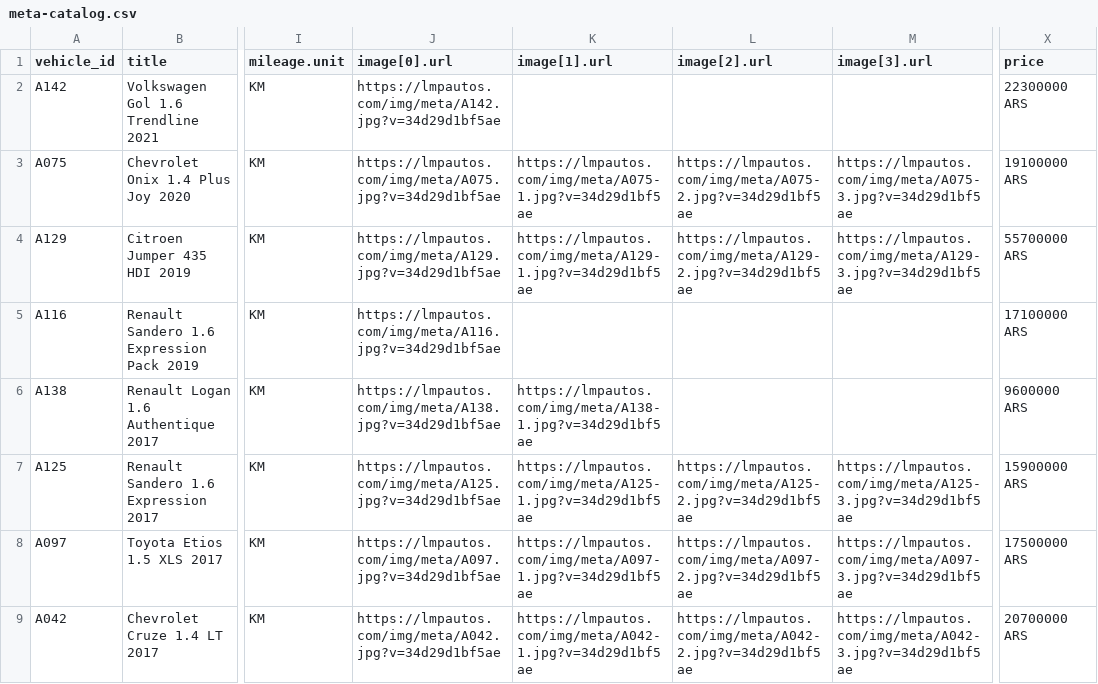
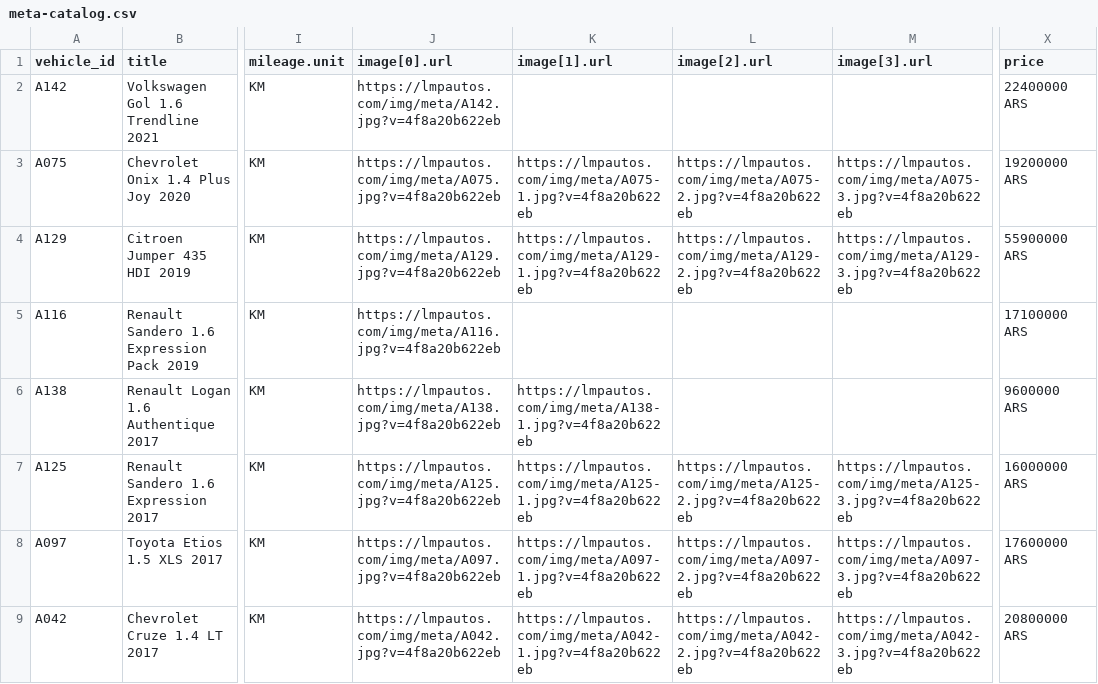
Before and after one commit to emanuelastudillo-mkt/lmp_automotores, a CSV file: meta-catalog.csv, drawn as a sheet; only a part is shown, gaps mark what is left out; the diff covers the shown part only; the diff names each change by its address in the sheet, - before the commit and + after, or states it on an @@ line.

```diff
--- a/meta-catalog.csv
+++ b/meta-catalog.csv
-J2 (image[0].url): https://lmpautos.com/img/meta/A142.jpg?v=34d29d1bf5ae
+J2 (image[0].url): https://lmpautos.com/img/meta/A142.jpg?v=4f8a20b622eb
-X2 (price): 22300000 ARS
+X2 (price): 22400000 ARS
-J3 (image[0].url): https://lmpautos.com/img/meta/A075.jpg?v=34d29d1bf5ae
+J3 (image[0].url): https://lmpautos.com/img/meta/A075.jpg?v=4f8a20b622eb
-K3 (image[1].url): https://lmpautos.com/img/meta/A075-1.jpg?v=34d29d1bf5ae
+K3 (image[1].url): https://lmpautos.com/img/meta/A075-1.jpg?v=4f8a20b622eb
-L3 (image[2].url): https://lmpautos.com/img/meta/A075-2.jpg?v=34d29d1bf5ae
+L3 (image[2].url): https://lmpautos.com/img/meta/A075-2.jpg?v=4f8a20b622eb
-M3 (image[3].url): https://lmpautos.com/img/meta/A075-3.jpg?v=34d29d1bf5ae
+M3 (image[3].url): https://lmpautos.com/img/meta/A075-3.jpg?v=4f8a20b622eb
-X3 (price): 19100000 ARS
+X3 (price): 19200000 ARS
-J4 (image[0].url): https://lmpautos.com/img/meta/A129.jpg?v=34d29d1bf5ae
+J4 (image[0].url): https://lmpautos.com/img/meta/A129.jpg?v=4f8a20b622eb
-K4 (image[1].url): https://lmpautos.com/img/meta/A129-1.jpg?v=34d29d1bf5ae
+K4 (image[1].url): https://lmpautos.com/img/meta/A129-1.jpg?v=4f8a20b622eb
-L4 (image[2].url): https://lmpautos.com/img/meta/A129-2.jpg?v=34d29d1bf5ae
+L4 (image[2].url): https://lmpautos.com/img/meta/A129-2.jpg?v=4f8a20b622eb
-M4 (image[3].url): https://lmpautos.com/img/meta/A129-3.jpg?v=34d29d1bf5ae
+M4 (image[3].url): https://lmpautos.com/img/meta/A129-3.jpg?v=4f8a20b622eb
-X4 (price): 55700000 ARS
+X4 (price): 55900000 ARS
-J5 (image[0].url): https://lmpautos.com/img/meta/A116.jpg?v=34d29d1bf5ae
+J5 (image[0].url): https://lmpautos.com/img/meta/A116.jpg?v=4f8a20b622eb
-J6 (image[0].url): https://lmpautos.com/img/meta/A138.jpg?v=34d29d1bf5ae
+J6 (image[0].url): https://lmpautos.com/img/meta/A138.jpg?v=4f8a20b622eb
-K6 (image[1].url): https://lmpautos.com/img/meta/A138-1.jpg?v=34d29d1bf5ae
+K6 (image[1].url): https://lmpautos.com/img/meta/A138-1.jpg?v=4f8a20b622eb
-J7 (image[0].url): https://lmpautos.com/img/meta/A125.jpg?v=34d29d1bf5ae
+J7 (image[0].url): https://lmpautos.com/img/meta/A125.jpg?v=4f8a20b622eb
-K7 (image[1].url): https://lmpautos.com/img/meta/A125-1.jpg?v=34d29d1bf5ae
+K7 (image[1].url): https://lmpautos.com/img/meta/A125-1.jpg?v=4f8a20b622eb
-L7 (image[2].url): https://lmpautos.com/img/meta/A125-2.jpg?v=34d29d1bf5ae
+L7 (image[2].url): https://lmpautos.com/img/meta/A125-2.jpg?v=4f8a20b622eb
-M7 (image[3].url): https://lmpautos.com/img/meta/A125-3.jpg?v=34d29d1bf5ae
+M7 (image[3].url): https://lmpautos.com/img/meta/A125-3.jpg?v=4f8a20b622eb
-X7 (price): 15900000 ARS
+X7 (price): 16000000 ARS
-J8 (image[0].url): https://lmpautos.com/img/meta/A097.jpg?v=34d29d1bf5ae
+J8 (image[0].url): https://lmpautos.com/img/meta/A097.jpg?v=4f8a20b622eb
-K8 (image[1].url): https://lmpautos.com/img/meta/A097-1.jpg?v=34d29d1bf5ae
+K8 (image[1].url): https://lmpautos.com/img/meta/A097-1.jpg?v=4f8a20b622eb
-L8 (image[2].url): https://lmpautos.com/img/meta/A097-2.jpg?v=34d29d1bf5ae
+L8 (image[2].url): https://lmpautos.com/img/meta/A097-2.jpg?v=4f8a20b622eb
-M8 (image[3].url): https://lmpautos.com/img/meta/A097-3.jpg?v=34d29d1bf5ae
+M8 (image[3].url): https://lmpautos.com/img/meta/A097-3.jpg?v=4f8a20b622eb
-X8 (price): 17500000 ARS
+X8 (price): 17600000 ARS
-J9 (image[0].url): https://lmpautos.com/img/meta/A042.jpg?v=34d29d1bf5ae
+J9 (image[0].url): https://lmpautos.com/img/meta/A042.jpg?v=4f8a20b622eb
-K9 (image[1].url): https://lmpautos.com/img/meta/A042-1.jpg?v=34d29d1bf5ae
+K9 (image[1].url): https://lmpautos.com/img/meta/A042-1.jpg?v=4f8a20b622eb
-L9 (image[2].url): https://lmpautos.com/img/meta/A042-2.jpg?v=34d29d1bf5ae
+L9 (image[2].url): https://lmpautos.com/img/meta/A042-2.jpg?v=4f8a20b622eb
-M9 (image[3].url): https://lmpautos.com/img/meta/A042-3.jpg?v=34d29d1bf5ae
+M9 (image[3].url): https://lmpautos.com/img/meta/A042-3.jpg?v=4f8a20b622eb
-X9 (price): 20700000 ARS
+X9 (price): 20800000 ARS
```
Also changed, not shown: 1 removed row and 40 edited cells elsewhere in this file, 37 other files.
